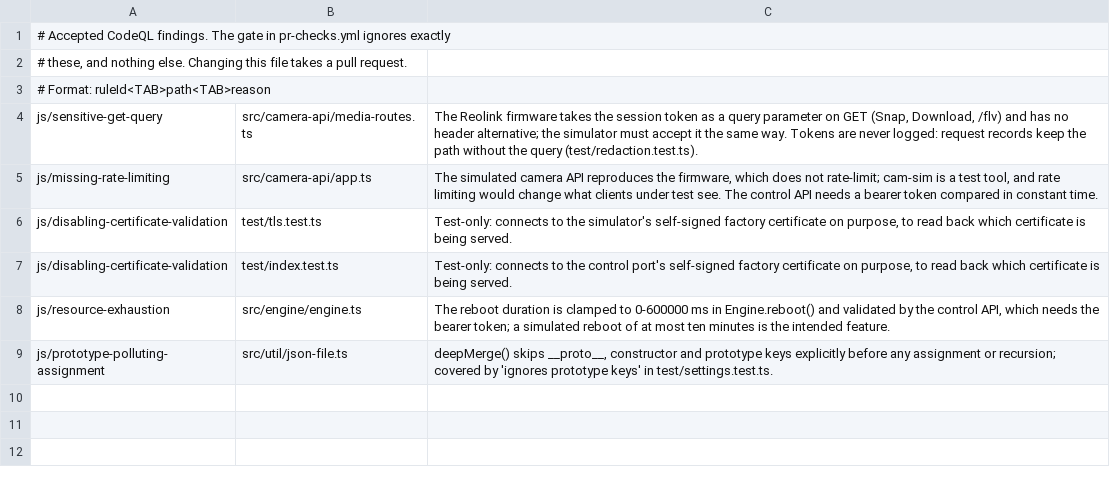
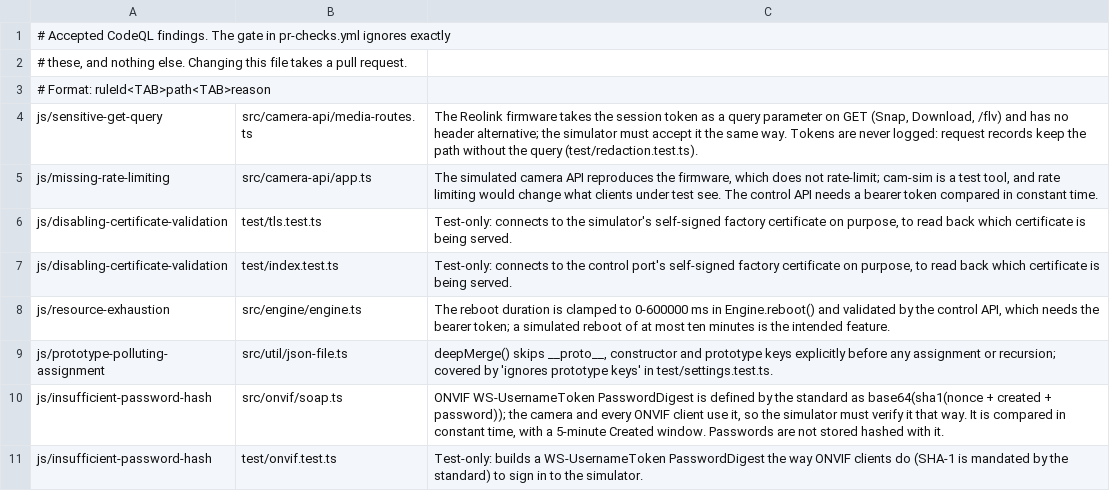
Before and after one commit to klaushofrichter/cam-sim, a TSV file: .github/codeql-accepted.tsv, drawn as a sheet; the diff names each change by its address in the sheet, - before the commit and + after, or states it on an @@ line.

```diff
--- a/.github/codeql-accepted.tsv
+++ b/.github/codeql-accepted.tsv
+row 10: js/insufficient-password-hash | src/onvif/soap.ts | ONVIF WS-UsernameToken PasswordDigest is defined by the standard as base64(sha1(nonce + created + password)); the camera and every ONVIF client use it, so the simulator must verify it that way. It is compared in constant time, with a 5-minute Created window. Passwords are not stored hashed with it.
+row 11: js/insufficient-password-hash | test/onvif.test.ts | Test-only: builds a WS-UsernameToken PasswordDigest the way ONVIF clients do (SHA-1 is mandated by the standard) to sign in to the simulator.
```
